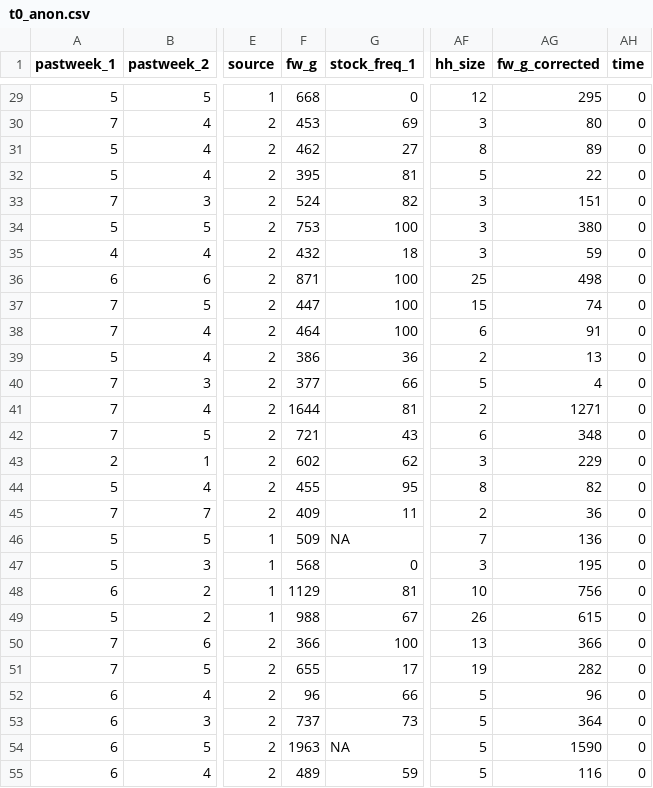
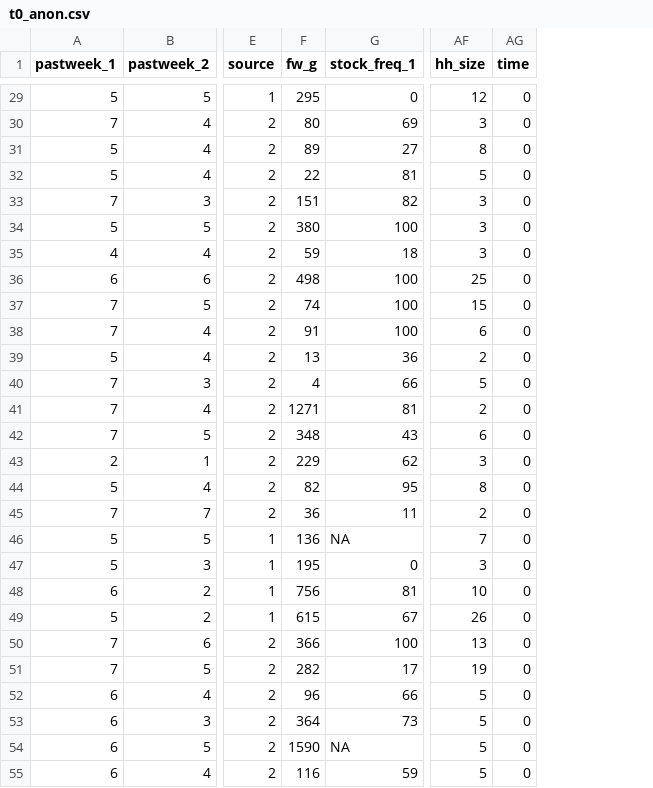
Before and after one commit to CasHsmn/R_tape, a CSV file: data/t0_anon.csv, drawn as a sheet; only a part is shown, gaps mark what is left out; the diff covers the shown part only; the diff names each change by its address in the sheet, - before the commit and + after, or states it on an @@ line.

```diff
--- a/data/t0_anon.csv
+++ b/data/t0_anon.csv
-column AG (fw_g_corrected), rows 29-55: 295 | 80 | 89 | 22 | 151 | 380 | 59 | 498 | 74 | 91 | 13 | 4 | 1271 | 348 | 229 | 82 | 36 | 136 | 195 | 756 | 615 | 366 | 282 | 96 | 364 | 1590 | 116
-F29 (fw_g): 668
+F29 (fw_g): 295
-F30 (fw_g): 453
+F30 (fw_g): 80
-F31 (fw_g): 462
+F31 (fw_g): 89
-F32 (fw_g): 395
+F32 (fw_g): 22
-F33 (fw_g): 524
+F33 (fw_g): 151
-F34 (fw_g): 753
+F34 (fw_g): 380
-F35 (fw_g): 432
+F35 (fw_g): 59
-F36 (fw_g): 871
+F36 (fw_g): 498
-F37 (fw_g): 447
+F37 (fw_g): 74
-F38 (fw_g): 464
+F38 (fw_g): 91
-F39 (fw_g): 386
+F39 (fw_g): 13
-F40 (fw_g): 377
+F40 (fw_g): 4
-F41 (fw_g): 1644
+F41 (fw_g): 1271
-F42 (fw_g): 721
+F42 (fw_g): 348
-F43 (fw_g): 602
+F43 (fw_g): 229
-F44 (fw_g): 455
+F44 (fw_g): 82
-F45 (fw_g): 409
+F45 (fw_g): 36
-F46 (fw_g): 509
+F46 (fw_g): 136
-F47 (fw_g): 568
+F47 (fw_g): 195
-F48 (fw_g): 1129
+F48 (fw_g): 756
-F49 (fw_g): 988
+F49 (fw_g): 615
-F51 (fw_g): 655
+F51 (fw_g): 282
-F53 (fw_g): 737
+F53 (fw_g): 364
-F54 (fw_g): 1963
+F54 (fw_g): 1590
-F55 (fw_g): 489
+F55 (fw_g): 116
```
Also changed, not shown: 35 edited cells elsewhere in this file, data/t1_anon.csv, data/t2_anon.csv, 4 other files.
